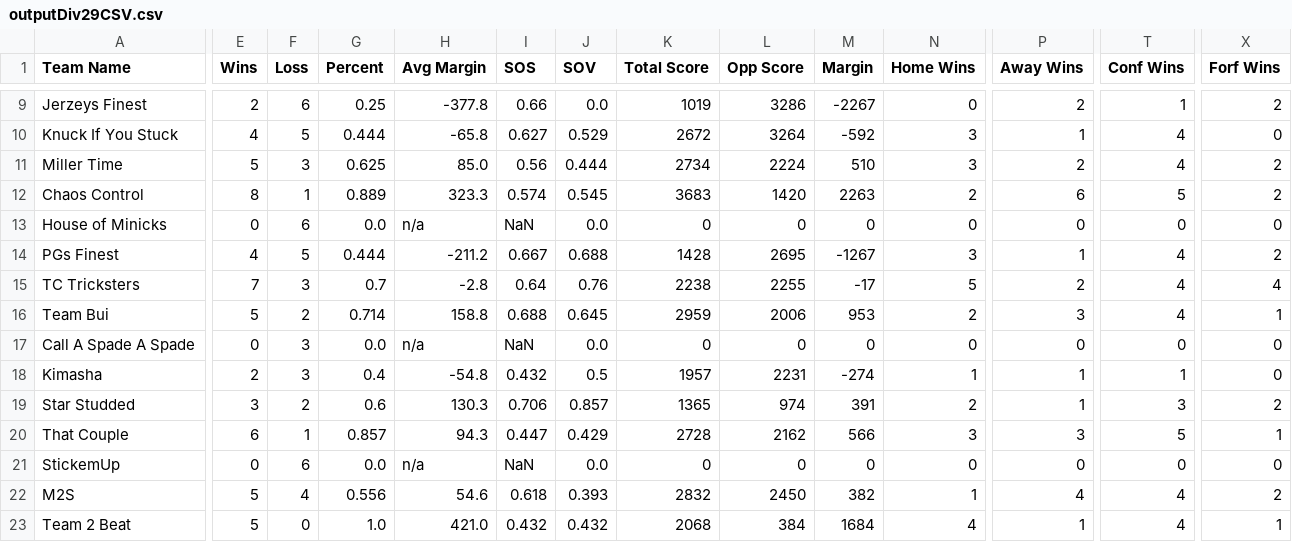
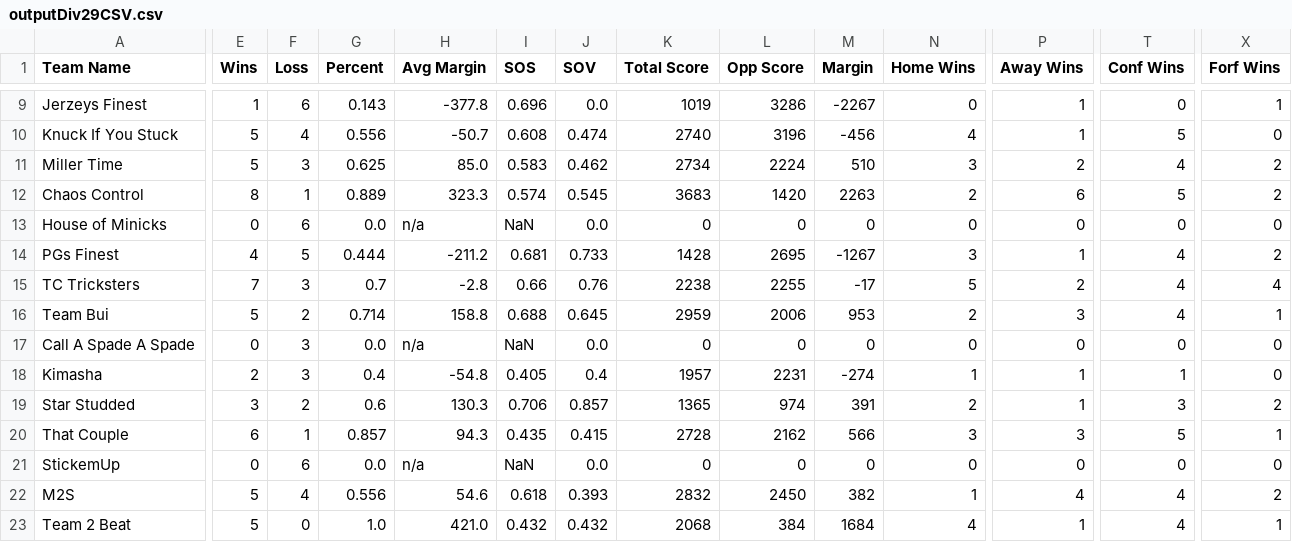
Before and after one commit to rtillies/wsos-season-3, a CSV file: data/outputDiv29CSV.csv, drawn as a sheet; only a part is shown, gaps mark what is left out; the diff covers the shown part only; the diff names each change by its address in the sheet, - before the commit and + after, or states it on an @@ line.

```diff
--- a/data/outputDiv29CSV.csv
+++ b/data/outputDiv29CSV.csv
-E9 (Wins): 2
+E9 (Wins): 1
-G9 (Percent): 0.25
+G9 (Percent): 0.143
-I9 (SOS): 0.66
+I9 (SOS): 0.696
-P9 (Away Wins): 2
+P9 (Away Wins): 1
-T9 (Conf Wins): 1
+T9 (Conf Wins): 0
-X9 (Forf Wins): 2
+X9 (Forf Wins): 1
-E10 (Wins): 4
+E10 (Wins): 5
-F10 (Loss): 5
+F10 (Loss): 4
-G10 (Percent): 0.444
+G10 (Percent): 0.556
-H10 (Avg Margin): -65.8
+H10 (Avg Margin): -50.7
-I10 (SOS): 0.627
+I10 (SOS): 0.608
-J10 (SOV): 0.529
+J10 (SOV): 0.474
-K10 (Total Score): 2672
+K10 (Total Score): 2740
-L10 (Opp Score): 3264
+L10 (Opp Score): 3196
-M10 (Margin): -592
+M10 (Margin): -456
-N10 (Home Wins): 3
+N10 (Home Wins): 4
-T10 (Conf Wins): 4
+T10 (Conf Wins): 5
-I11 (SOS): 0.56
+I11 (SOS): 0.583
-J11 (SOV): 0.444
+J11 (SOV): 0.462
-I14 (SOS): 0.667
+I14 (SOS): 0.681
-J14 (SOV): 0.688
+J14 (SOV): 0.733
-I15 (SOS): 0.64
+I15 (SOS): 0.66
-I18 (SOS): 0.432
+I18 (SOS): 0.405
-J18 (SOV): 0.5
+J18 (SOV): 0.4
-I20 (SOS): 0.447
+I20 (SOS): 0.435
-J20 (SOV): 0.429
+J20 (SOV): 0.415
```
Also changed, not shown: 36 edited cells elsewhere in this file, data/Week29CSV.csv.
